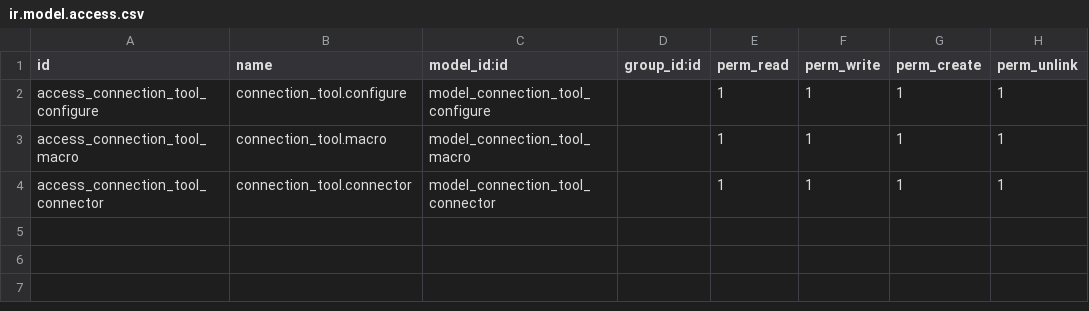
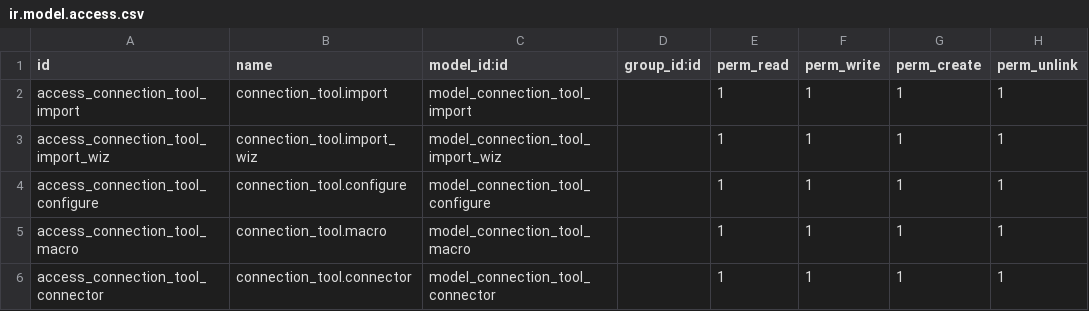
Before and after one commit to miguelandmiguel/Localizacion-Mexico-Odoo_12, a CSV file: connection_tool/security/ir.model.access.csv, drawn as a sheet; the diff names each change by its address in the sheet, - before the commit and + after, or states it on an @@ line.

Commit message:
Modulo Connection
[ADD] -- Import File

```diff
--- a/connection_tool/security/ir.model.access.csv
+++ b/connection_tool/security/ir.model.access.csv
+row 2: access_connection_tool_import | connection_tool.import | model_connection_tool_import |  | 1 | 1 | 1 | 1
+row 3: access_connection_tool_import_wiz | connection_tool.import_wiz | model_connection_tool_import_wiz |  | 1 | 1 | 1 | 1
```
Also changed, not shown: 6 other files.
